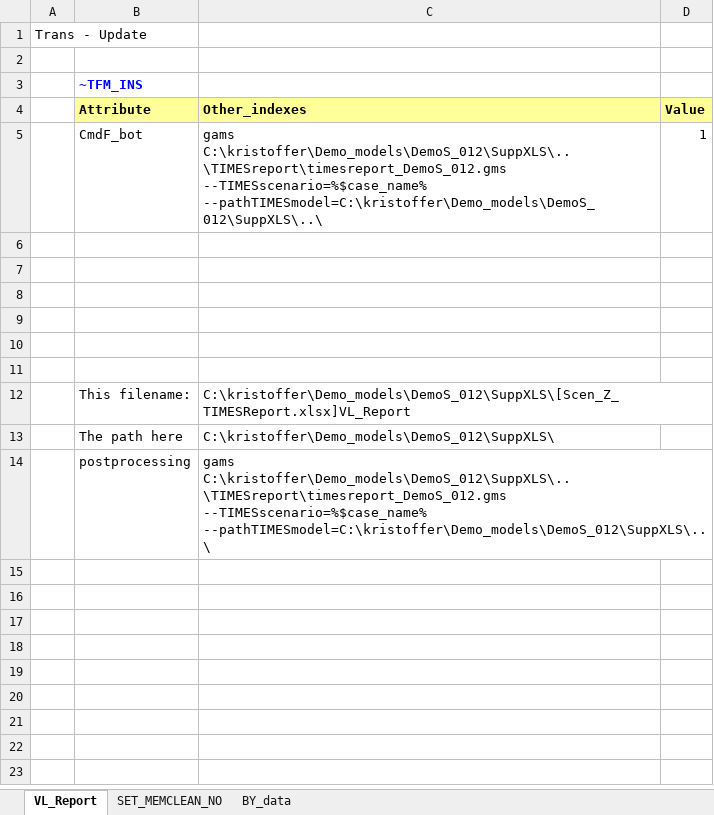
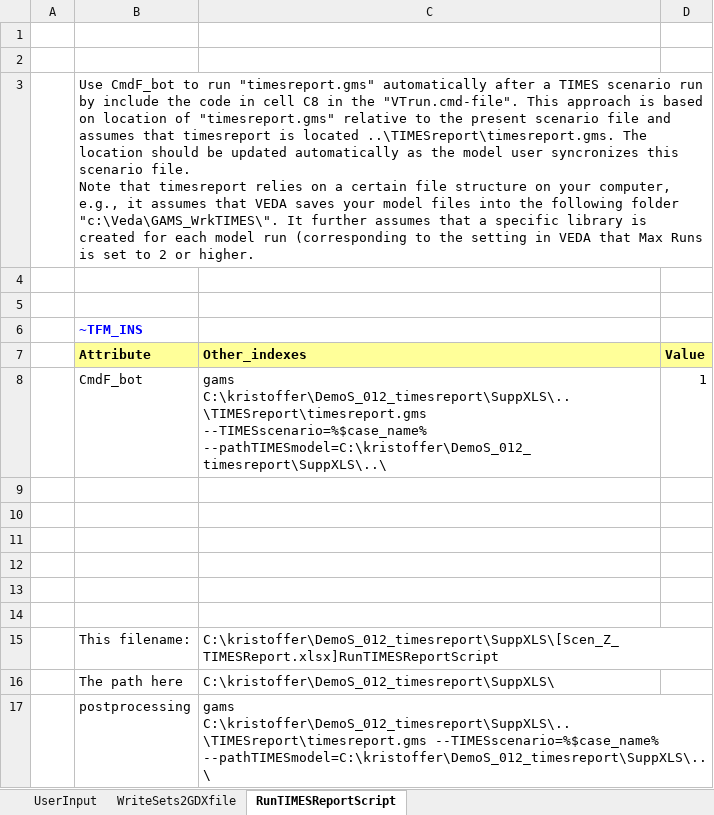
Before and after one commit to Energy-Modelling-Lab/DemoS_012_timesreport, an Excel workbook: SuppXLS/Scen_Z_TIMESReport.xlsx, sheet RunTIMESReportScript, drawn as a sheet; values as stored, in another font and other column widths than the file's, no borders; addresses are those after the commit; ↵ is a line break in a cell; the diff names each change by its address in the sheet, - before the commit and + after, or states it on an @@ line.

Commit message:
Updated script to repo to reflect most recent improvements in TIMESreport tool:
timesreport.gms (replaces TIMESreport/timesreport_DemoS_012.gms)
-expended dimensions of the timesreport parameter by including subsector, service, techgroup, capacityunit, comgroup)
-add sum check for f_in and f_out
-added routine to capture scenario name from vtrun.cmd file.
-added routine to save solver status and solver summary

Scen_Z_TIMESReport.xlsx
- Scen_Z_PRC_GMAP2GDX_WRITE.xlsx has now been included into Scen_Z_TIMESReport.xlsx
- Added SFCmd_bot in order to write description for each commodity and proces set into the raw TIMES-gdx output file so that this information is available to timesreport.gms

SysSettings.xlsx
- Added ~TFM_COMGRP in order to write comgroup into the raw TIMES-gdx output file so that this information is available to timesreport.gms

```diff
--- a/SuppXLS/Scen_Z_TIMESReport.xlsx (sheet RunTIMESReportScript)
+++ b/SuppXLS/Scen_Z_TIMESReport.xlsx (sheet RunTIMESReportScript)
-sheet tab: VL_Report
+sheet tab: RunTIMESReportScript
-sheet tab: SET_MEMCLEAN_NO
-sheet tab: BY_data
+sheet tab: UserInput
+sheet tab: WriteSets2GDXfile
-A1: Trans - Update
+A1: (empty)
+row 2: (empty)
+row 3:  | Use CmdF_bot to run "timesreport.gms" automatically after a TIMES scenario run by include the code in cell C8 in the "VTrun.cmd-file". This approach is based on location of "timesreport.gms" relative to the present scenario file and assumes that timesreport is located ..\TIMESreport\timesreport.gms. The location should be updated automatically as the model user syncronizes this scenario file. ↵ Note that timesreport relies on a certain file structure on your computer, e.g., it assumes that VEDA saves your model files into the following folder "c:\Veda\GAMS_WrkTIMES\". It further assumes that a specific library is created for each model run (corresponding to the setting in VEDA that Max Runs is set to 2 or higher.
+row 4: (empty)
-C8 (Other_indexes): gams C:\kristoffer\Demo_models\DemoS_012\SuppXLS\..\TIMESreport\timesreport_DemoS_012.gms --TIMESscenario=%$case_name% --pathTIMESmodel=C:\kristoffer\Demo_models\DemoS_012\SuppXLS\..\
+C8 (Other_indexes): gams C:\kristoffer\DemoS_012_timesreport\SuppXLS\..\TIMESreport\timesreport.gms --TIMESscenario=%$case_name% --pathTIMESmodel=C:\kristoffer\DemoS_012_timesreport\SuppXLS\..\
-C15 (Other_indexes): C:\kristoffer\Demo_models\DemoS_012\SuppXLS\[Scen_Z_TIMESReport.xlsx]VL_Report
+C15 (Other_indexes): C:\kristoffer\DemoS_012_timesreport\SuppXLS\[Scen_Z_TIMESReport.xlsx]RunTIMESReportScript
-C16 (Other_indexes): C:\kristoffer\Demo_models\DemoS_012\SuppXLS\
+C16 (Other_indexes): C:\kristoffer\DemoS_012_timesreport\SuppXLS\
-C17 (Other_indexes): gams C:\kristoffer\Demo_models\DemoS_012\SuppXLS\..\TIMESreport\timesreport_DemoS_012.gms --TIMESscenario=%$case_name% --pathTIMESmodel=C:\kristoffer\Demo_models\DemoS_012\SuppXLS\..\
+C17 (Other_indexes): gams C:\kristoffer\DemoS_012_timesreport\SuppXLS\..\TIMESreport\timesreport.gms --TIMESscenario=%$case_name% --pathTIMESmodel=C:\kristoffer\DemoS_012_timesreport\SuppXLS\..\
```
Also changed, not shown: Sets-DemoModels.xlsx, SysSettings.xlsx, 13 other files.
